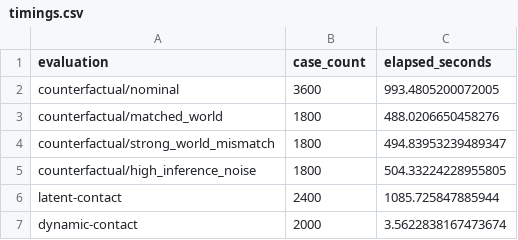
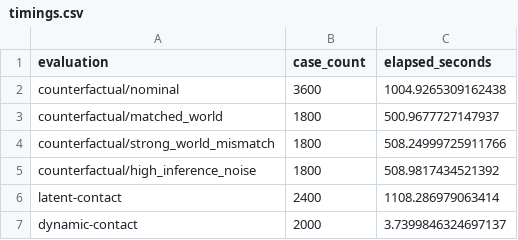
Before and after one commit to FlorianPfaff/Causal4D, a CSV file: scientific-results/pr193/latest/controlled-full/timings.csv, drawn as a sheet.

```diff
--- a/scientific-results/pr193/latest/controlled-full/timings.csv
+++ b/scientific-results/pr193/latest/controlled-full/timings.csv
@@ -1,7 +1,7 @@
 evaluation,case_count,elapsed_seconds
-counterfactual/nominal,3600,993.4805200072005
-counterfactual/matched_world,1800,488.0206650458276
-counterfactual/strong_world_mismatch,1800,494.83953239489347
-counterfactual/high_inference_noise,1800,504.33224228955805
-latent-contact,2400,1085.725847885944
-dynamic-contact,2000,3.5622838167473674
+counterfactual/nominal,3600,1004.9265309162438
+counterfactual/matched_world,1800,500.9677727147937
+counterfactual/strong_world_mismatch,1800,508.24999725911766
+counterfactual/high_inference_noise,1800,508.9817434521392
+latent-contact,2400,1108.286979063414
+dynamic-contact,2000,3.7399846324697137
```
Also changed, not shown: 6 other files.
